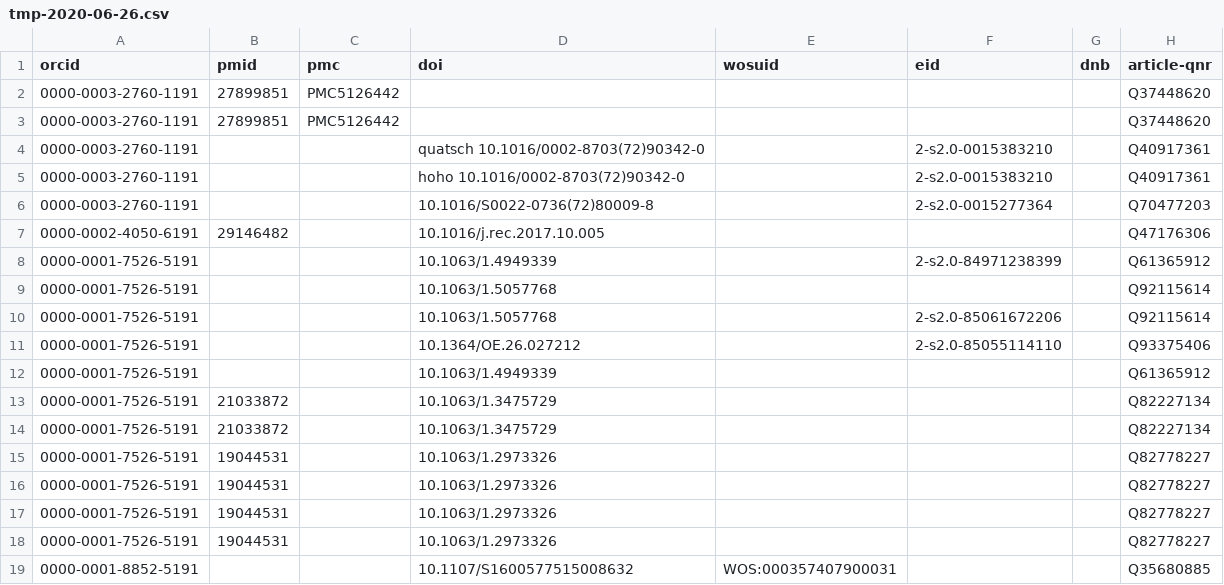
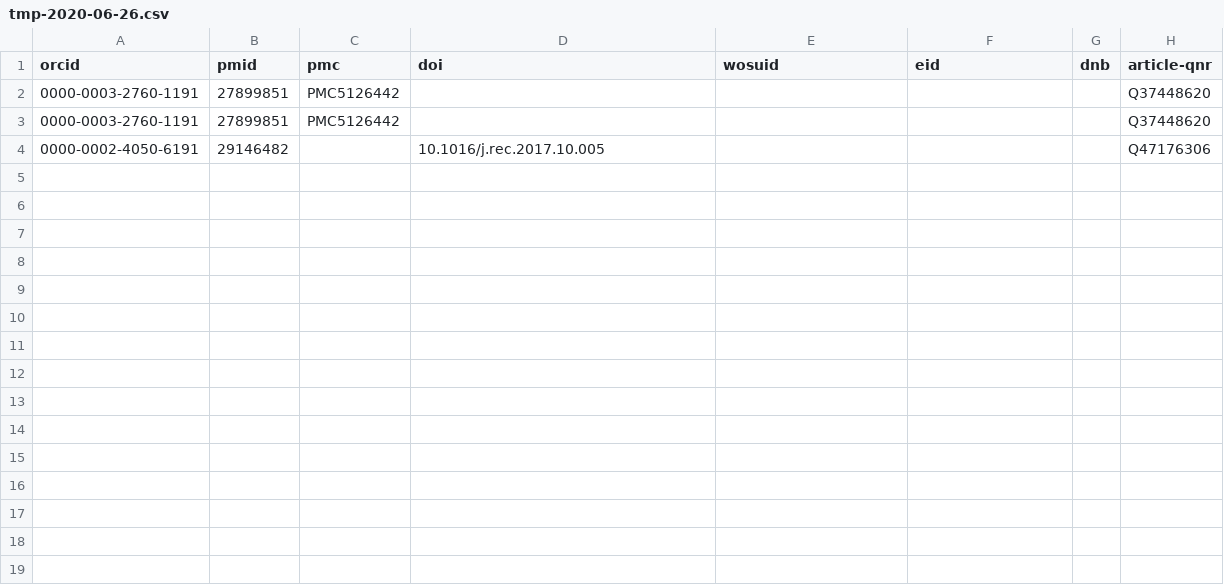
Before and after one commit to EvaSeidlmayer/orcid-for-wikidata, a CSV file: tmp-2020-06-26.csv, drawn as a sheet.

```diff
--- a/tmp-2020-06-26.csv
+++ b/tmp-2020-06-26.csv
@@ -3,17 +3,2 @@ orcid,pmid,pmc,doi,wosuid,eid,dnb,article-qnr
 0000-0003-2760-1191,27899851,PMC5126442,,,,,Q37448620
-0000-0003-2760-1191,,,quatsch 10.1016/0002-8703(72)90342-0,,2-s2.0-0015383210,,Q40917361
-0000-0003-2760-1191,,,hoho 10.1016/0002-8703(72)90342-0,,2-s2.0-0015383210,,Q40917361
-0000-0003-2760-1191,,,10.1016/S0022-0736(72)80009-8,,2-s2.0-0015277364,,Q70477203
 0000-0002-4050-6191,29146482,,10.1016/j.rec.2017.10.005,,,,Q47176306
-0000-0001-7526-5191,,,10.1063/1.4949339,,2-s2.0-84971238399,,Q61365912
-0000-0001-7526-5191,,,10.1063/1.5057768,,,,Q92115614
-0000-0001-7526-5191,,,10.1063/1.5057768,,2-s2.0-85061672206,,Q92115614
-0000-0001-7526-5191,,,10.1364/OE.26.027212,,2-s2.0-85055114110,,Q93375406
-0000-0001-7526-5191,,,10.1063/1.4949339,,,,Q61365912
-0000-0001-7526-5191,21033872,,10.1063/1.3475729,,,,Q82227134
-0000-0001-7526-5191,21033872,,10.1063/1.3475729,,,,Q82227134
-0000-0001-7526-5191,19044531,,10.1063/1.2973326,,,,Q82778227
-0000-0001-7526-5191,19044531,,10.1063/1.2973326,,,,Q82778227
-0000-0001-7526-5191,19044531,,10.1063/1.2973326,,,,Q82778227
-0000-0001-7526-5191,19044531,,10.1063/1.2973326,,,,Q82778227
-0000-0001-8852-5191,,,10.1107/S1600577515008632,WOS:000357407900031,,,Q35680885
```
Also changed, not shown: data/ORCID-ids_sample.csv, 2 other files.
